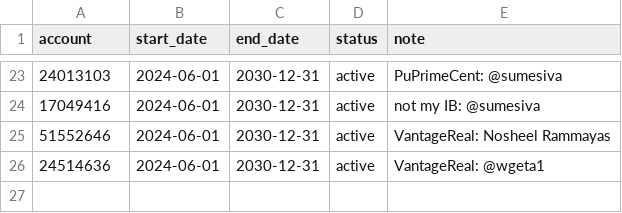
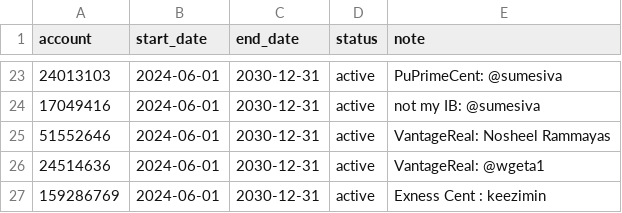
Before and after one commit to nguyenndn/ea-accounts, a CSV file: accounts.csv, drawn as a sheet; only a part is shown, gaps mark what is left out.

Commit message:
Update accounts.csv

```diff
--- a/accounts.csv
+++ b/accounts.csv
@@ -26 +26,2 @@ account,start_date,end_date,status,note
 24514636,2024-06-01,2030-12-31,active,VantageReal: @wgeta1
+159286769,2024-06-01,2030-12-31,active, Exness Cent : keezimin
```
